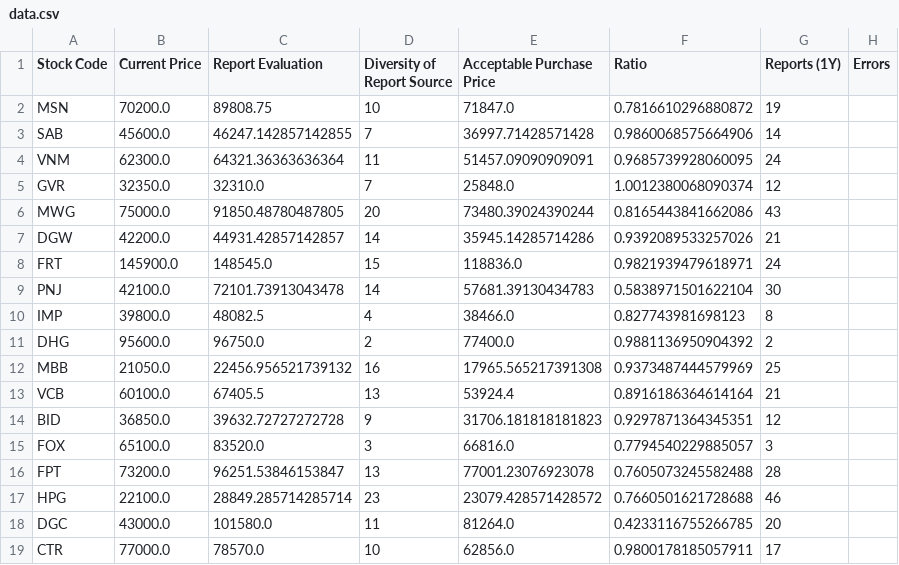
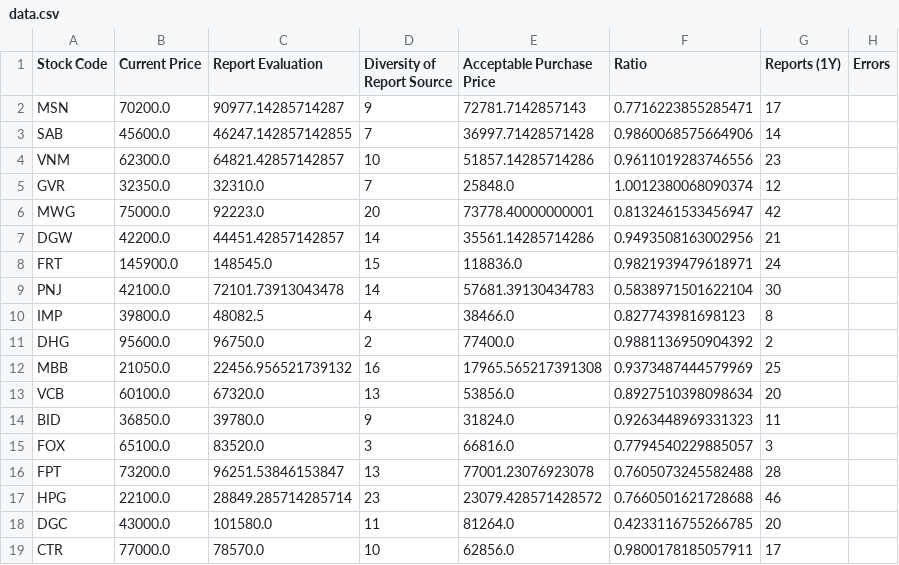
Before and after one commit to hungnd-x/stock-portfolio-daily, a CSV file: docs/data.csv, drawn as a sheet; only a part is shown.

```diff
--- a/docs/data.csv
+++ b/docs/data.csv
@@ -1,8 +1,8 @@
 Stock Code,Current Price,Report Evaluation,Diversity of Report Source,Acceptable Purchase Price,Ratio,Reports (1Y),Errors
-MSN,70200.0,89808.75,10,71847.0,0.7816610296880872,19,
+MSN,70200.0,90977.14285714287,9,72781.7142857143,0.7716223855285471,17,
 SAB,45600.0,46247.142857142855,7,36997.71428571428,0.9860068575664906,14,
-VNM,62300.0,64321.36363636364,11,51457.09090909091,0.9685739928060095,24,
+VNM,62300.0,64821.42857142857,10,51857.14285714286,0.9611019283746556,23,
 GVR,32350.0,32310.0,7,25848.0,1.0012380068090374,12,
-MWG,75000.0,91850.48780487805,20,73480.39024390244,0.8165443841662086,43,
-DGW,42200.0,44931.42857142857,14,35945.14285714286,0.9392089533257026,21,
+MWG,75000.0,92223.0,20,73778.40000000001,0.8132461533456947,42,
+DGW,42200.0,44451.42857142857,14,35561.14285714286,0.9493508163002956,21,
 FRT,145900.0,148545.0,15,118836.0,0.9821939479618971,24,
@@ -12,4 +12,4 @@ DHG,95600.0,96750.0,2,77400.0,0.9881136950904392,2,
 MBB,21050.0,22456.956521739132,16,17965.565217391308,0.9373487444579969,25,
-VCB,60100.0,67405.5,13,53924.4,0.8916186364614164,21,
-BID,36850.0,39632.72727272728,9,31706.181818181823,0.9297871364345351,12,
+VCB,60100.0,67320.0,13,53856.0,0.8927510398098634,20,
+BID,36850.0,39780.0,9,31824.0,0.9263448969331323,11,
 FOX,65100.0,83520.0,3,66816.0,0.7794540229885057,3,
```
Also changed, not shown: 1 other file.
